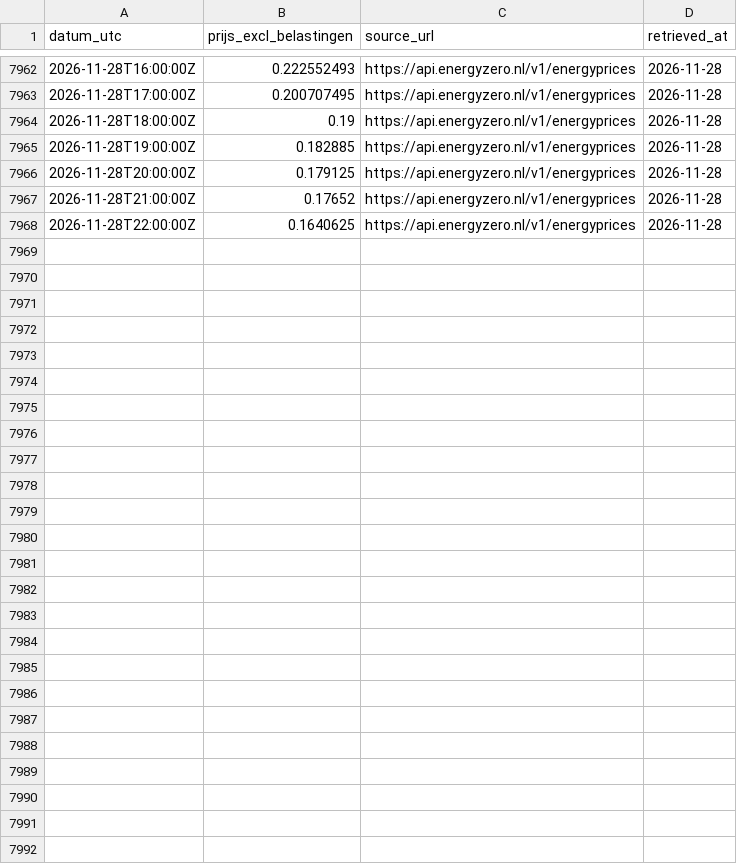
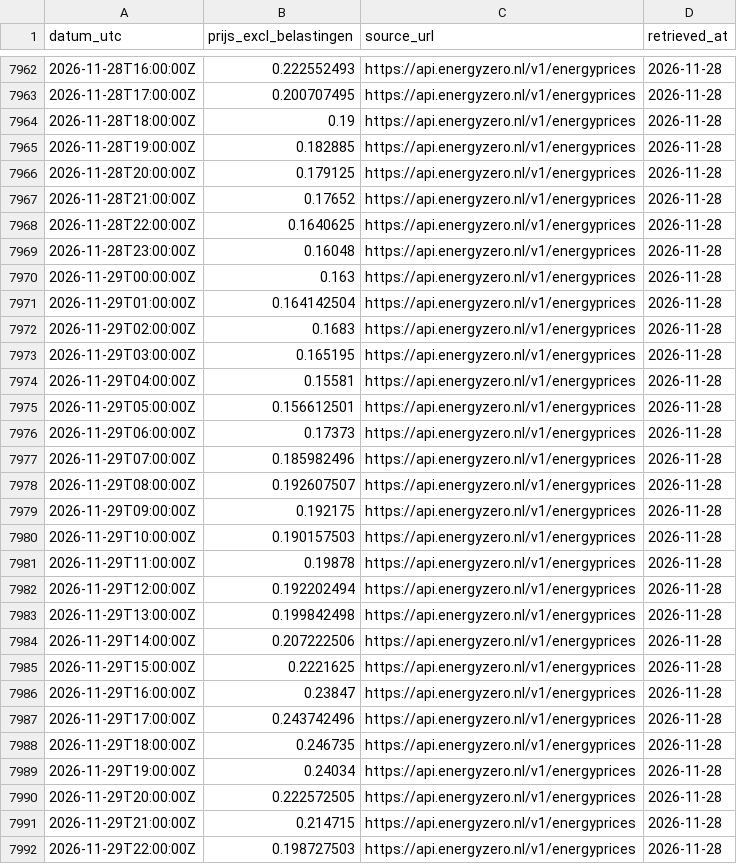
Before and after one commit to Rickolie/battery_calc, a CSV file: data/online/dayahead_energyzero_2026.csv, drawn as a sheet; only a part is shown, gaps mark what is left out.

```diff
--- a/data/online/dayahead_energyzero_2026.csv
+++ b/data/online/dayahead_energyzero_2026.csv
@@ -7968 +7968,25 @@ datum_utc,prijs_excl_belastingen,source_url,retrieved_at
 2026-11-28T22:00:00Z,0.1640625,https://api.energyzero.nl/v1/energyprices,2026-11-28
+2026-11-28T23:00:00Z,0.16048,https://api.energyzero.nl/v1/energyprices,2026-11-28
+2026-11-29T00:00:00Z,0.163,https://api.energyzero.nl/v1/energyprices,2026-11-28
+2026-11-29T01:00:00Z,0.164142504,https://api.energyzero.nl/v1/energyprices,2026-11-28
+2026-11-29T02:00:00Z,0.1683,https://api.energyzero.nl/v1/energyprices,2026-11-28
+2026-11-29T03:00:00Z,0.165195,https://api.energyzero.nl/v1/energyprices,2026-11-28
+2026-11-29T04:00:00Z,0.15581,https://api.energyzero.nl/v1/energyprices,2026-11-28
+2026-11-29T05:00:00Z,0.156612501,https://api.energyzero.nl/v1/energyprices,2026-11-28
+2026-11-29T06:00:00Z,0.17373,https://api.energyzero.nl/v1/energyprices,2026-11-28
+2026-11-29T07:00:00Z,0.185982496,https://api.energyzero.nl/v1/energyprices,2026-11-28
+2026-11-29T08:00:00Z,0.192607507,https://api.energyzero.nl/v1/energyprices,2026-11-28
+2026-11-29T09:00:00Z,0.192175,https://api.energyzero.nl/v1/energyprices,2026-11-28
+2026-11-29T10:00:00Z,0.190157503,https://api.energyzero.nl/v1/energyprices,2026-11-28
+2026-11-29T11:00:00Z,0.19878,https://api.energyzero.nl/v1/energyprices,2026-11-28
+2026-11-29T12:00:00Z,0.192202494,https://api.energyzero.nl/v1/energyprices,2026-11-28
+2026-11-29T13:00:00Z,0.199842498,https://api.energyzero.nl/v1/energyprices,2026-11-28
+2026-11-29T14:00:00Z,0.207222506,https://api.energyzero.nl/v1/energyprices,2026-11-28
+2026-11-29T15:00:00Z,0.2221625,https://api.energyzero.nl/v1/energyprices,2026-11-28
+2026-11-29T16:00:00Z,0.23847,https://api.energyzero.nl/v1/energyprices,2026-11-28
+2026-11-29T17:00:00Z,0.243742496,https://api.energyzero.nl/v1/energyprices,2026-11-28
+2026-11-29T18:00:00Z,0.246735,https://api.energyzero.nl/v1/energyprices,2026-11-28
+2026-11-29T19:00:00Z,0.24034,https://api.energyzero.nl/v1/energyprices,2026-11-28
+2026-11-29T20:00:00Z,0.222572505,https://api.energyzero.nl/v1/energyprices,2026-11-28
+2026-11-29T21:00:00Z,0.214715,https://api.energyzero.nl/v1/energyprices,2026-11-28
+2026-11-29T22:00:00Z,0.198727503,https://api.energyzero.nl/v1/energyprices,2026-11-28
```
Also changed, not shown: 1 other file.
